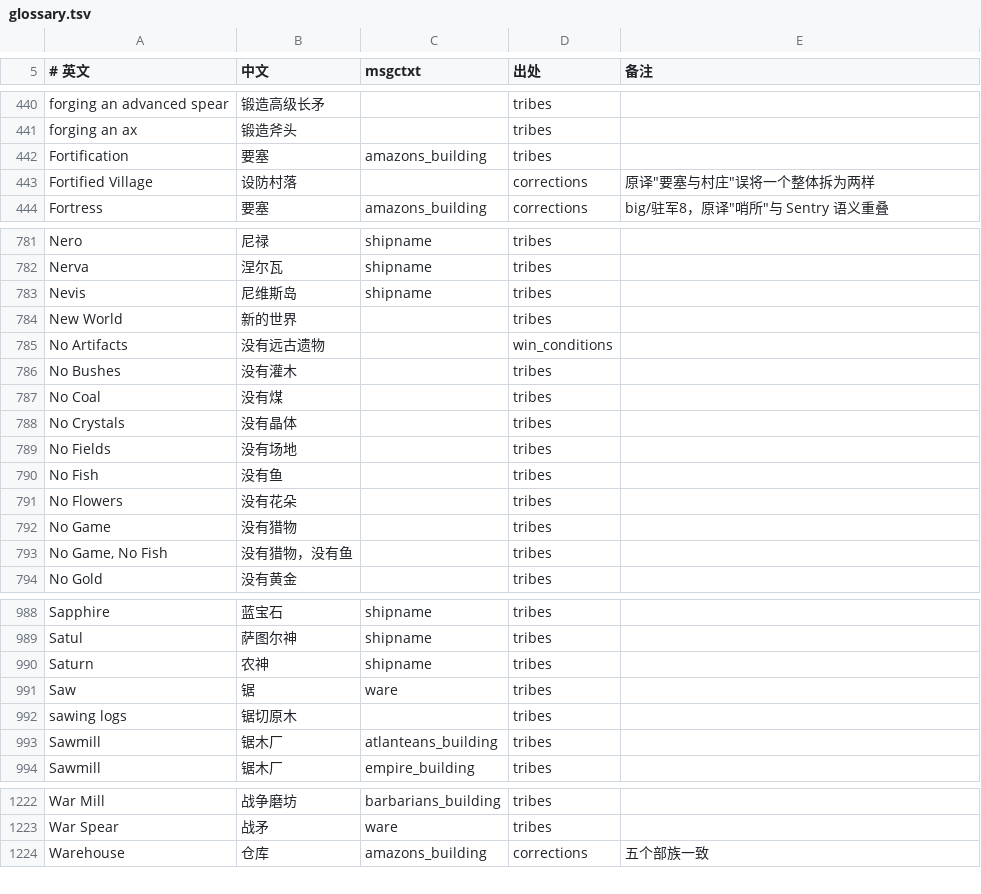
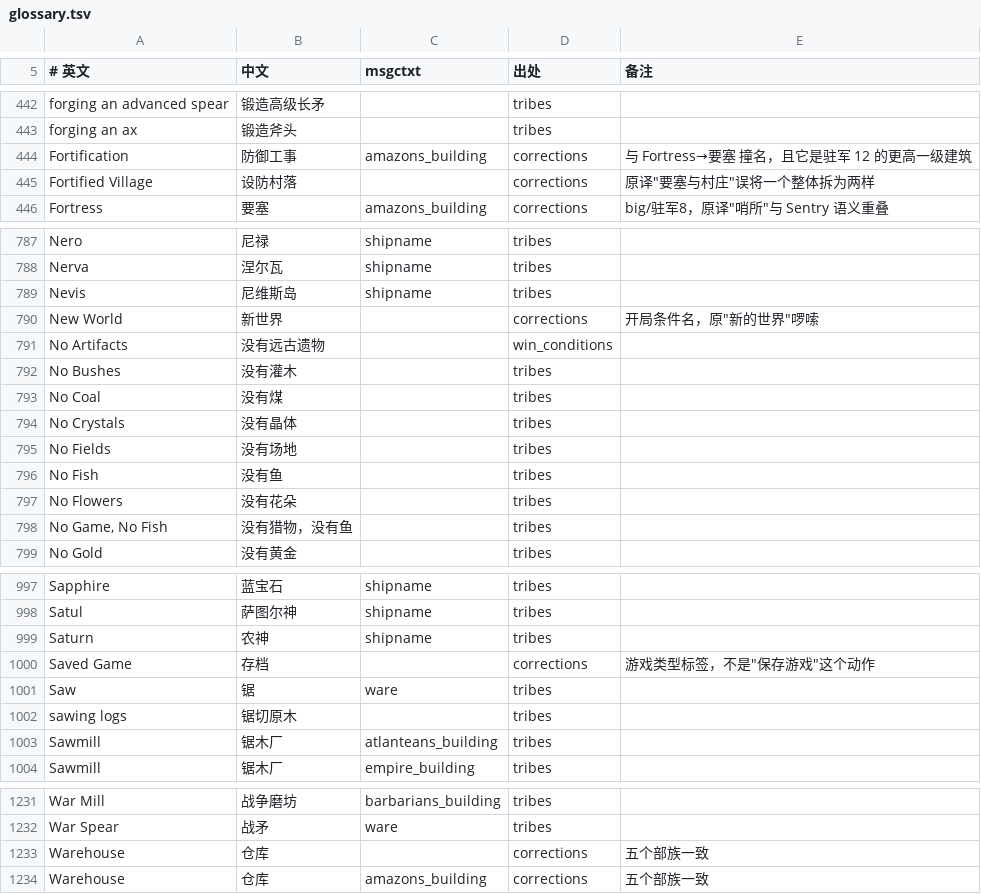
Before and after one commit to tykisgod/widelands-vd, a TSV file: i18n-zh/glossary.tsv, drawn as a sheet; only a part is shown, gaps mark what is left out; the diff covers the shown part only.

```diff
--- a/i18n-zh/glossary.tsv
+++ b/i18n-zh/glossary.tsv
@@ -441,3 +443,3 @@ forging an advanced spear	锻造高级长矛		tribes
 forging an ax	锻造斧头		tribes	
-Fortification	要塞	amazons_building	tribes	
+Fortification	防御工事	amazons_building	corrections	与 Fortress→要塞 撞名，且它是驻军 12 的更高一级建筑
 Fortified Village	设防村落		corrections	原译"要塞与村庄"误将一个整体拆为两样
@@ -783,3 +789,3 @@ Nerva	涅尔瓦	shipname	tribes
 Nevis	尼维斯岛	shipname	tribes	
-New World	新的世界		tribes	
+New World	新世界		corrections	开局条件名，原"新的世界"啰嗦
 No Artifacts	没有远古遗物		win_conditions	
@@ -791,3 +797,2 @@ No Fish	没有鱼		tribes
 No Flowers	没有花朵		tribes	
-No Game	没有猎物		tribes	
 No Game, No Fish	没有猎物，没有鱼		tribes	
@@ -990,2 +999,3 @@ Satul	萨图尔神	shipname	tribes
 Saturn	农神	shipname	tribes	
+Saved Game	存档		corrections	游戏类型标签，不是"保存游戏"这个动作
 Saw	锯	ware	tribes	
@@ -1223,2 +1232,3 @@ War Mill	战争磨坊	barbarians_building	tribes
 War Spear	战矛	ware	tribes	
+Warehouse	仓库		corrections	五个部族一致
 Warehouse	仓库	amazons_building	corrections	五个部族一致
```
Also changed, not shown: 13 added rows, 4 removed rows and 10 edited cells elsewhere in this file, i18n-zh/corrections.tsv, 9 other files.
